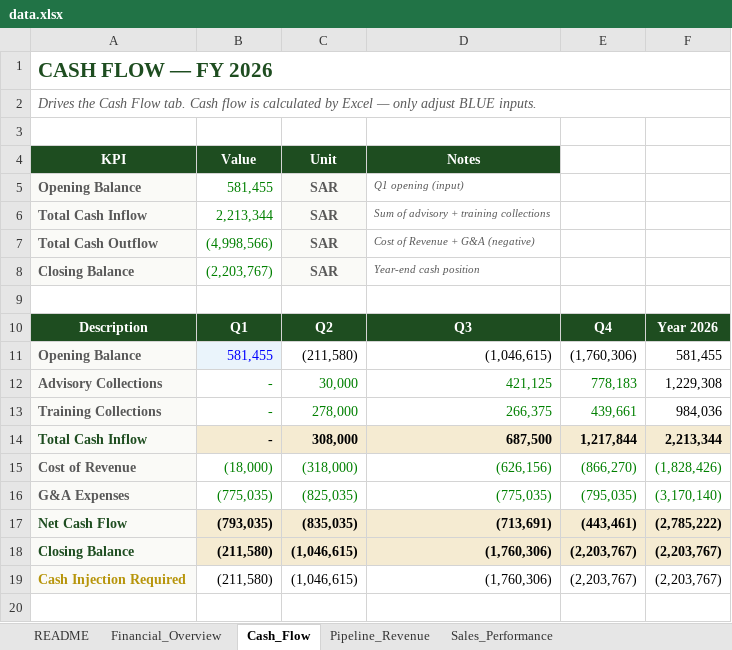
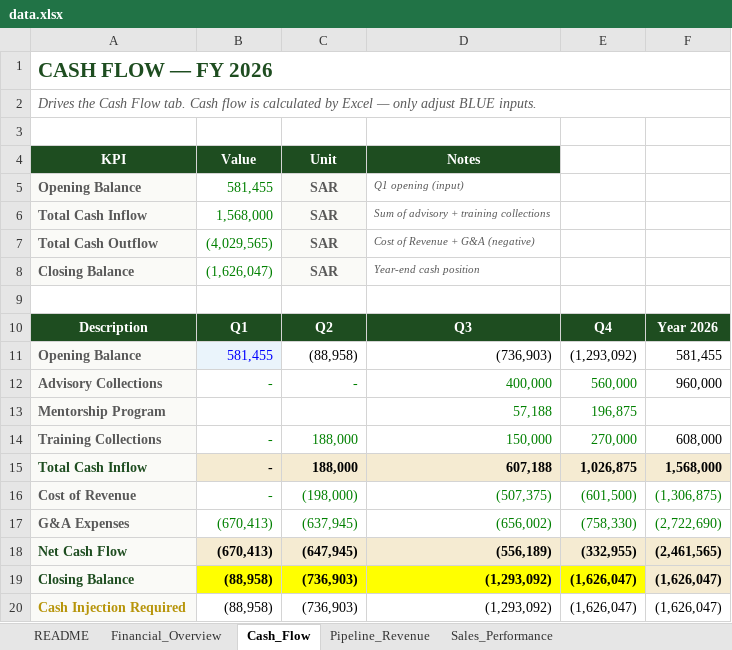
Before and after one commit to akamel969600-afk/Safa3, an Excel workbook: data.xlsx, sheet Cash_Flow, drawn as a sheet; values as stored, in another font and other column widths than the file's, no borders; removed rows and columns are numbered as before the commit, all else as after; the diff names each change by its address in the sheet, - before the commit and + after, or states it on an @@ line.

Commit message:
Add files via upload

```diff
--- a/data.xlsx (sheet Cash_Flow)
+++ b/data.xlsx (sheet Cash_Flow)
-B6 (Value): 2,213,344
+B6 (Value): 1,568,000
-B7 (Value): (4,998,566)
+B7 (Value): (4,029,565)
-B8 (Value): (2,203,767)
+B8 (Value): (1,626,047)
-C11 (Unit): (211,580)
+C11 (Unit): (88,958)
-D11 (Notes): (1,046,615)
+D11 (Notes): (736,903)
-E11: (1,760,306)
+E11: (1,293,092)
-C12 (Unit): 30,000
+C12 (Unit): -
-D12 (Notes): 421,125
+D12 (Notes): 400,000
-E12: 778,183
+E12: 560,000
-F12: 1,229,308
+F12: 960,000
+row 13: Mentorship Program |  |  | 57,188 | 196,875
-C14 (Unit): 278,000
+C14 (Unit): 188,000
-D14 (Notes): 266,375
+D14 (Notes): 150,000
-E14: 439,661
+E14: 270,000
-F14: 984,036
+F14: 608,000
-C15 (Unit): 308,000
+C15 (Unit): 188,000
-D15 (Notes): 687,500
+D15 (Notes): 607,188
-E15: 1,217,844
+E15: 1,026,875
-F15: 2,213,344
+F15: 1,568,000
-row 15: Cost of Revenue | (18,000) | (318,000) | (626,156) | (866,270) | (1,828,426)
-row 16: G&A Expenses | (775,035) | (825,035) | (775,035) | (795,035) | (3,170,140)
-row 17: Net Cash Flow | (793,035) | (835,035) | (713,691) | (443,461) | (2,785,222)
-row 18: Closing Balance | (211,580) | (1,046,615) | (1,760,306) | (2,203,767) | (2,203,767)
-row 19: Cash Injection Required | (211,580) | (1,046,615) | (1,760,306) | (2,203,767) | (2,203,767)
+row 16: Cost of Revenue | - | (198,000) | (507,375) | (601,500) | (1,306,875)
+row 17: G&A Expenses | (670,413) | (637,945) | (656,002) | (758,330) | (2,722,690)
+row 18: Net Cash Flow | (670,413) | (647,945) | (556,189) | (332,955) | (2,461,565)
+row 19: Closing Balance | (88,958) | (736,903) | (1,293,092) | (1,626,047) | (1,626,047)
+row 20: Cash Injection Required | (88,958) | (736,903) | (1,293,092) | (1,626,047) | (1,626,047)
```
Also changed, not shown: sheet Financial_Overview, sheet Pipeline_Revenue, formulas that keep their value.
